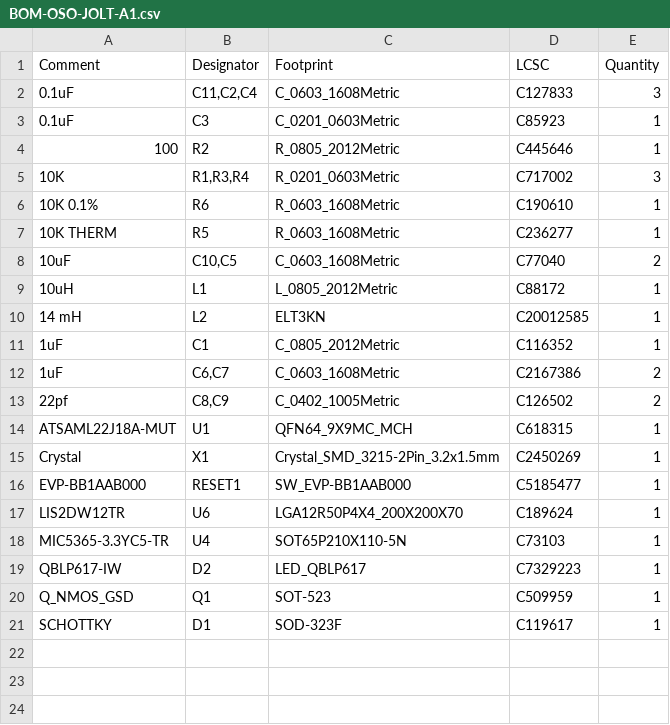
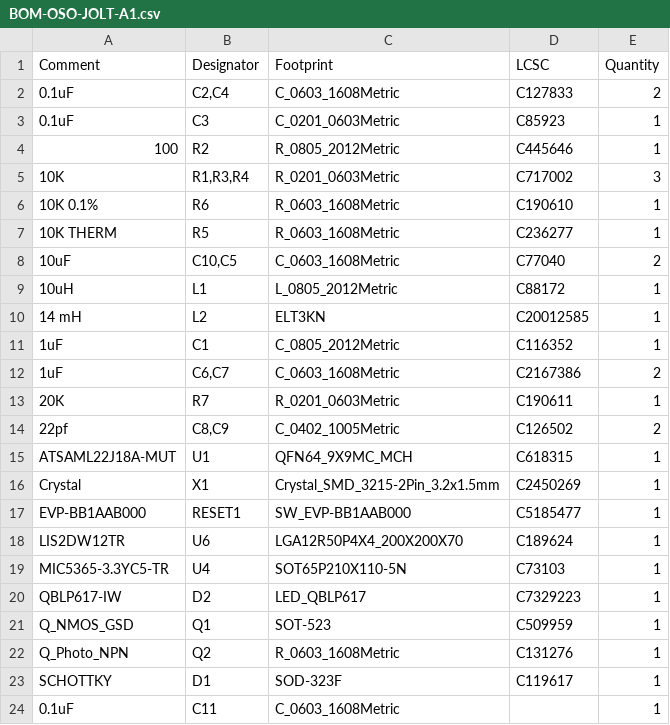
Before and after one commit to voloved/Sensor-Watch, a CSV file: PCB/Main Boards/OSO-JOLT-A1/jlcpcb/production_files/BOM-OSO-JOLT-A1.csv, drawn as a sheet.

```diff
--- a/PCB/Main Boards/OSO-JOLT-A1/jlcpcb/production_files/BOM-OSO-JOLT-A1.csv
+++ b/PCB/Main Boards/OSO-JOLT-A1/jlcpcb/production_files/BOM-OSO-JOLT-A1.csv
@@ -1,3 +1,3 @@
 Comment,Designator,Footprint,LCSC,Quantity
-0.1uF,"C11,C2,C4",C_0603_1608Metric,C127833,3
+0.1uF,"C2,C4",C_0603_1608Metric,C127833,2
 0.1uF,C3,C_0201_0603Metric,C85923,1
@@ -12,2 +12,3 @@ Comment,Designator,Footprint,LCSC,Quantity
 1uF,"C6,C7",C_0603_1608Metric,C2167386,2
+20K,R7,R_0201_0603Metric,C190611,1
 22pf,"C8,C9",C_0402_1005Metric,C126502,2
@@ -20,2 +21,4 @@ QBLP617-IW,D2,LED_QBLP617,C7329223,1
 Q_NMOS_GSD,Q1,SOT-523,C509959,1
+Q_Photo_NPN,Q2,R_0603_1608Metric,C131276,1
 SCHOTTKY,D1,SOD-323F,C119617,1
+0.1uF,C11,C_0603_1608Metric,,1
```
Also changed, not shown: PCB/Main Boards/OSO-JOLT-A1/jlcpcb/production_files/CPL-OSO-JOLT-A1.csv, 9 other files.
